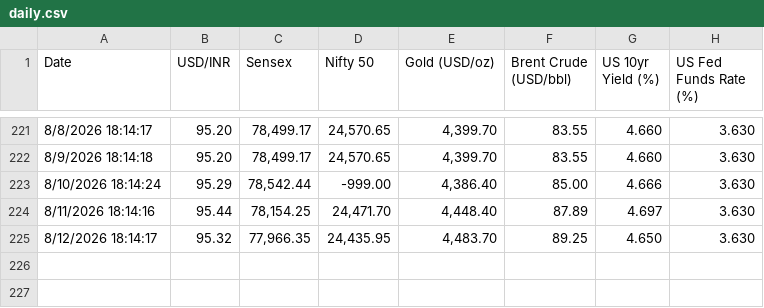
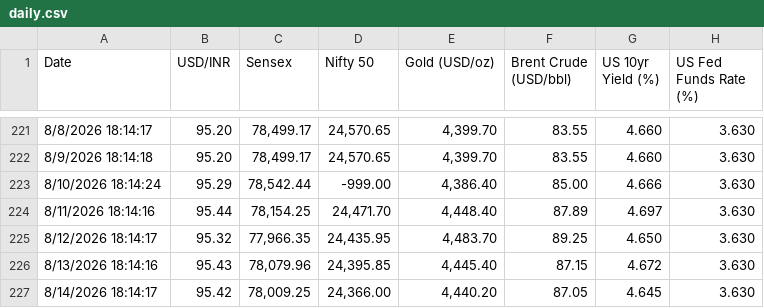
Before and after one commit to sravanpallapothu/macro-finance-dashboard, a CSV file: data/daily.csv, drawn as a sheet; only a part is shown, gaps mark what is left out; the diff names each change by its address in the sheet, - before the commit and + after, or states it on an @@ line.

```diff
--- a/data/daily.csv
+++ b/data/daily.csv
+row 226: 8/13/2026 18:14:16 | 95.43 | 78,079.96 | 24,395.85 | 4,445.40 | 87.15 | 4.672 | 3.630
+row 227: 8/14/2026 18:14:17 | 95.42 | 78,009.25 | 24,366.00 | 4,440.20 | 87.05 | 4.645 | 3.630
```
Also changed, not shown: data/rbi_weekly.csv.
